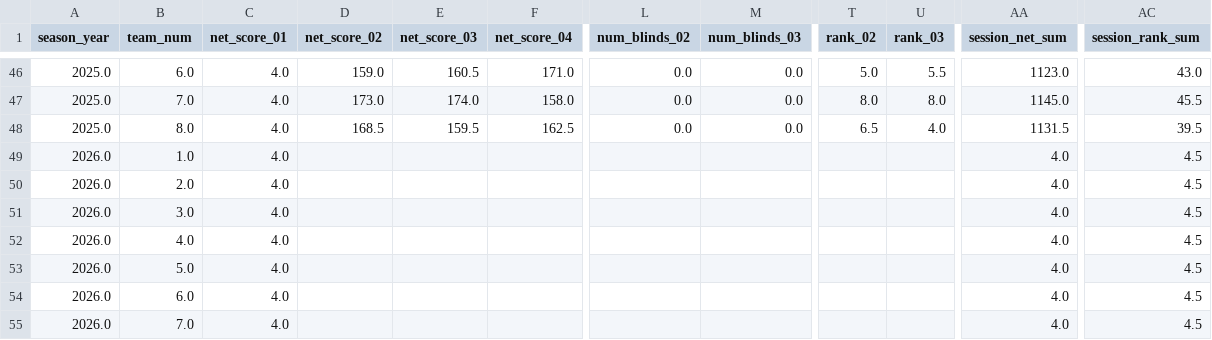
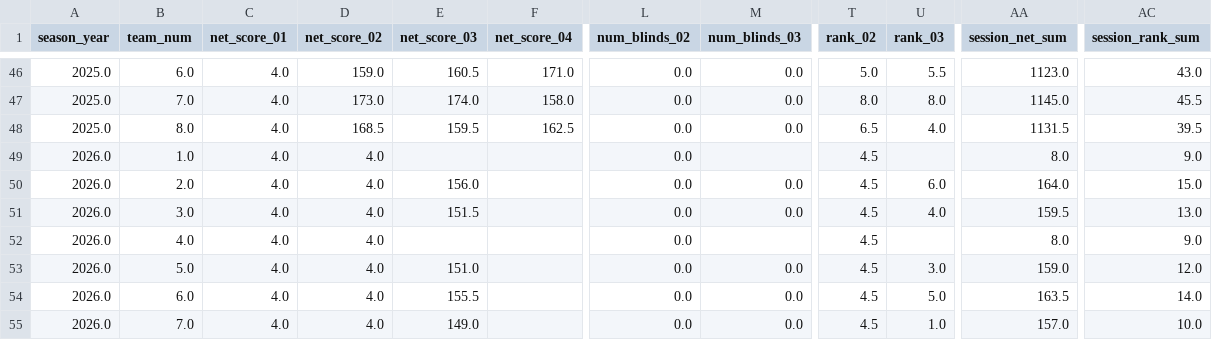
Before and after one commit to kevinekruse/berry-hill, a CSV file: src/data/BerryHill_Team_Latest_Session_1.csv, drawn as a sheet; only a part is shown, gaps mark what is left out; the diff covers the shown part only; the diff names each change by its address in the sheet, - before the commit and + after, or states it on an @@ line.

```diff
--- a/src/data/BerryHill_Team_Latest_Session_1.csv
+++ b/src/data/BerryHill_Team_Latest_Session_1.csv
-D49:D55 (net_score_02): (empty)
+D49:D55 (net_score_02): 4.0
-L49:L55 (num_blinds_02): (empty)
+L49:L55 (num_blinds_02): 0.0
-T49:T55 (rank_02): (empty)
+T49:T55 (rank_02): 4.5
-AA49 (session_net_sum): 4.0
+AA49 (session_net_sum): 8.0
-AC49 (session_rank_sum): 4.5
+AC49 (session_rank_sum): 9.0
-E50 (net_score_03): (empty)
+E50 (net_score_03): 156.0
-M50:M51 (num_blinds_03): (empty)
+M50:M51 (num_blinds_03): 0.0
-U50 (rank_03): (empty)
+U50 (rank_03): 6.0
-AA50 (session_net_sum): 4.0
+AA50 (session_net_sum): 164.0
-AC50 (session_rank_sum): 4.5
+AC50 (session_rank_sum): 15.0
-E51 (net_score_03): (empty)
+E51 (net_score_03): 151.5
-U51 (rank_03): (empty)
+U51 (rank_03): 4.0
-AA51 (session_net_sum): 4.0
+AA51 (session_net_sum): 159.5
-AC51 (session_rank_sum): 4.5
+AC51 (session_rank_sum): 13.0
-AA52 (session_net_sum): 4.0
+AA52 (session_net_sum): 8.0
-AC52 (session_rank_sum): 4.5
+AC52 (session_rank_sum): 9.0
-E53 (net_score_03): (empty)
+E53 (net_score_03): 151.0
-M53:M55 (num_blinds_03): (empty)
+M53:M55 (num_blinds_03): 0.0
-U53 (rank_03): (empty)
+U53 (rank_03): 3.0
-AA53 (session_net_sum): 4.0
+AA53 (session_net_sum): 159.0
-AC53 (session_rank_sum): 4.5
+AC53 (session_rank_sum): 12.0
-E54 (net_score_03): (empty)
+E54 (net_score_03): 155.5
-U54 (rank_03): (empty)
+U54 (rank_03): 5.0
-AA54 (session_net_sum): 4.0
+AA54 (session_net_sum): 163.5
-AC54 (session_rank_sum): 4.5
+AC54 (session_rank_sum): 14.0
-E55 (net_score_03): (empty)
+E55 (net_score_03): 149.0
-U55 (rank_03): (empty)
+U55 (rank_03): 1.0
-AA55 (session_net_sum): 4.0
+AA55 (session_net_sum): 157.0
-AC55 (session_rank_sum): 4.5
+AC55 (session_rank_sum): 10.0
```
Also changed, not shown: 8 edited cells elsewhere in this file, src/data/BerryHillRecords_Latest.csv, src/data/BerryHillRoster_Latest.csv, 5 other files.
